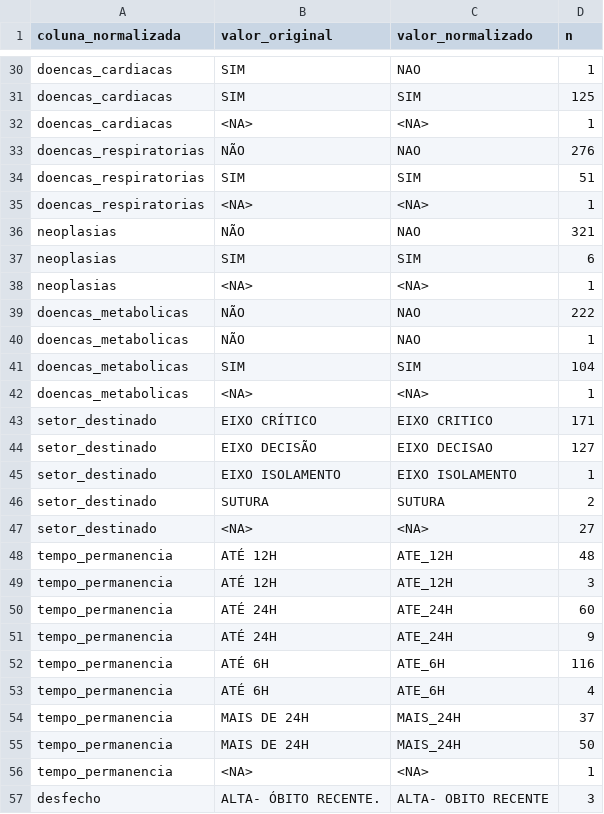
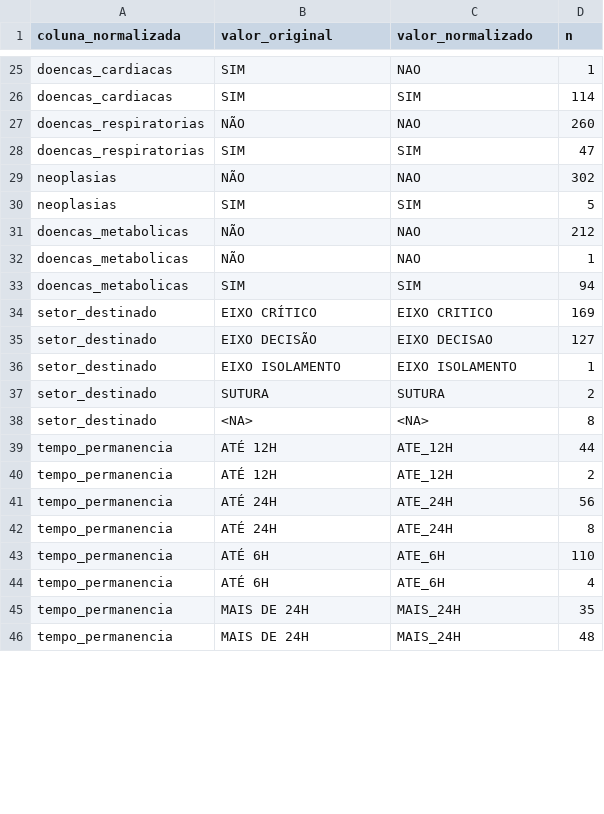
Before and after one commit to watasabi/nurse_epidemic, a CSV file: reports/depara_valores.csv, drawn as a sheet; only a part is shown, gaps mark what is left out; removed rows and columns are numbered as before the commit, all else as after; the diff covers the shown part only; the diff names each change by its address in the sheet, - before the commit and + after, or states it on an @@ line.

```diff
--- a/reports/depara_valores.csv
+++ b/reports/depara_valores.csv
-D26 (n): 125
+D26 (n): 114
-row 32: doencas_cardiacas | <NA> | <NA> | 1
-D27 (n): 276
+D27 (n): 260
-D28 (n): 51
+D28 (n): 47
-row 35: doencas_respiratorias | <NA> | <NA> | 1
-D29 (n): 321
+D29 (n): 302
-D30 (n): 6
+D30 (n): 5
-row 38: neoplasias | <NA> | <NA> | 1
-D31 (n): 222
+D31 (n): 212
-D33 (n): 104
+D33 (n): 94
-row 42: doencas_metabolicas | <NA> | <NA> | 1
-D34 (n): 171
+D34 (n): 169
-D38 (n): 27
+D38 (n): 8
-D39 (n): 48
+D39 (n): 44
-D40 (n): 3
+D40 (n): 2
-D41 (n): 60
+D41 (n): 56
-D42 (n): 9
+D42 (n): 8
-D43 (n): 116
+D43 (n): 110
-D45 (n): 37
+D45 (n): 35
-D46 (n): 50
+D46 (n): 48
-row 56: tempo_permanencia | <NA> | <NA> | 1
-row 57: desfecho | ALTA- ÓBITO RECENTE. | ALTA- OBITO RECENTE | 3
```
Also changed, not shown: 9 removed rows and 24 edited cells elsewhere in this file, reports/association_phik_matrix.csv, reports/descriptive/clin_comorbidades.csv, 54 other files.
